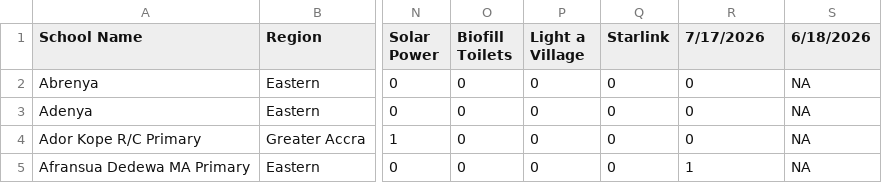
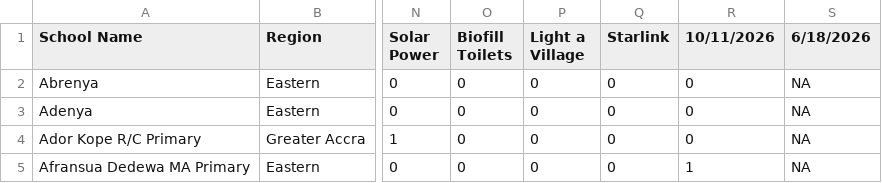
Before and after one commit to EmpowerPlaygrounds/epi-dashboard, a CSV file: _site/data/raw/schools_overview.csv, drawn as a sheet; only a part is shown, gaps mark what is left out; the diff names each change by its address in the sheet, - before the commit and + after, or states it on an @@ line.

```diff
--- a/_site/data/raw/schools_overview.csv
+++ b/_site/data/raw/schools_overview.csv
-R1: 7/17/2026
+R1: 10/11/2026
```
Also changed, not shown: 6 other files.
